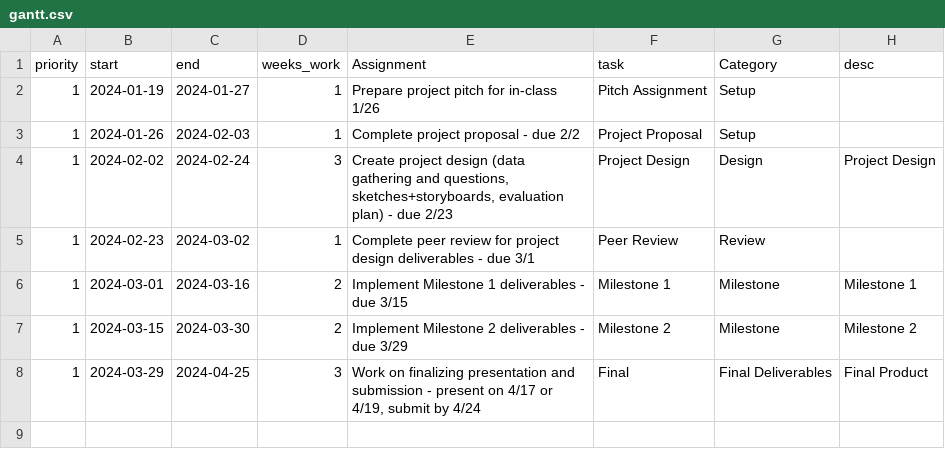
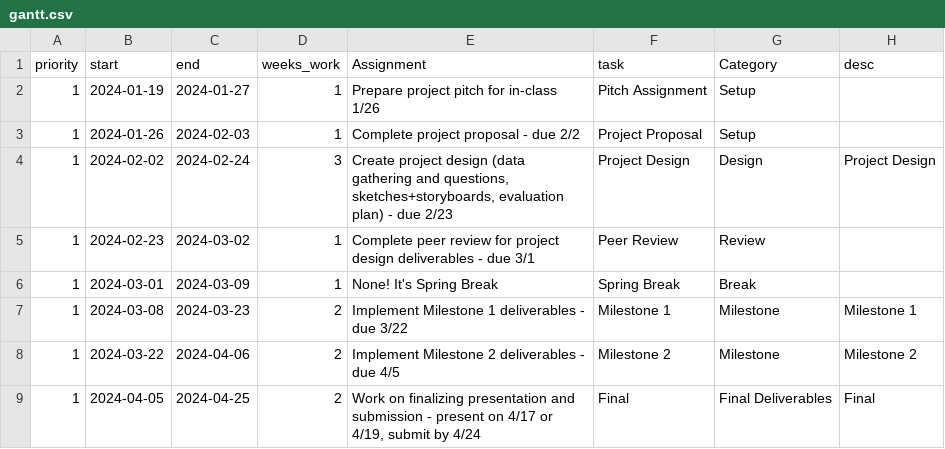
Before and after one commit to cwilson22/infovis-project-timeline, a CSV file: gantt.csv, drawn as a sheet; addresses are those after the commit; the diff names each change by its address in the sheet, - before the commit and + after, or states it on an @@ line.

Commit message:
Added spring break

```diff
--- a/gantt.csv
+++ b/gantt.csv
+row 6: 1 | 2024-03-01 | 2024-03-09 | 1 | None! It's Spring Break | Spring Break | Break
-B7 (start): 2024-03-01
+B7 (start): 2024-03-08
-C7 (end): 2024-03-16
+C7 (end): 2024-03-23
-E7 (Assignment): Implement Milestone 1 deliverables - due 3/15
+E7 (Assignment): Implement Milestone 1 deliverables - due 3/22
-B8 (start): 2024-03-15
+B8 (start): 2024-03-22
-C8 (end): 2024-03-30
+C8 (end): 2024-04-06
-E8 (Assignment): Implement Milestone 2 deliverables - due 3/29
+E8 (Assignment): Implement Milestone 2 deliverables - due 4/5
-B9 (start): 2024-03-29
+B9 (start): 2024-04-05
-D9 (weeks_work): 3
+D9 (weeks_work): 2
-H9 (desc): Final Product
+H9 (desc): Final
```
Also changed, not shown: deadlines.csv, 1 other file.
